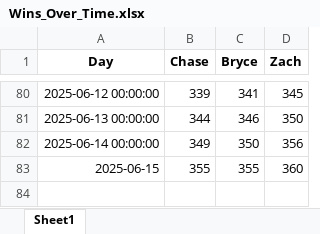
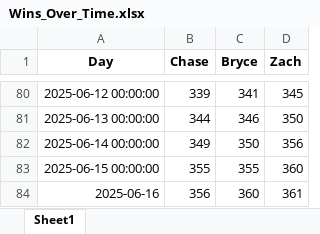
Before and after one commit to zwayne24/MLB-Extravaganza, an Excel workbook: Wins_Over_Time.xlsx, sheet Sheet1, drawn as a sheet; only a part is shown, gaps mark what is left out; values as stored, in another font and other column widths than the file's, no borders; the diff names each change by its address in the sheet, - before the commit and + after, or states it on an @@ line.

```diff
--- a/Wins_Over_Time.xlsx (sheet Sheet1)
+++ b/Wins_Over_Time.xlsx (sheet Sheet1)
-A83 (Day): 2025-06-15
+A83 (Day): 2025-06-15 00:00:00
+row 84: 2025-06-16 | 356 | 360 | 361
```
Also changed, not shown: 1 other file.
